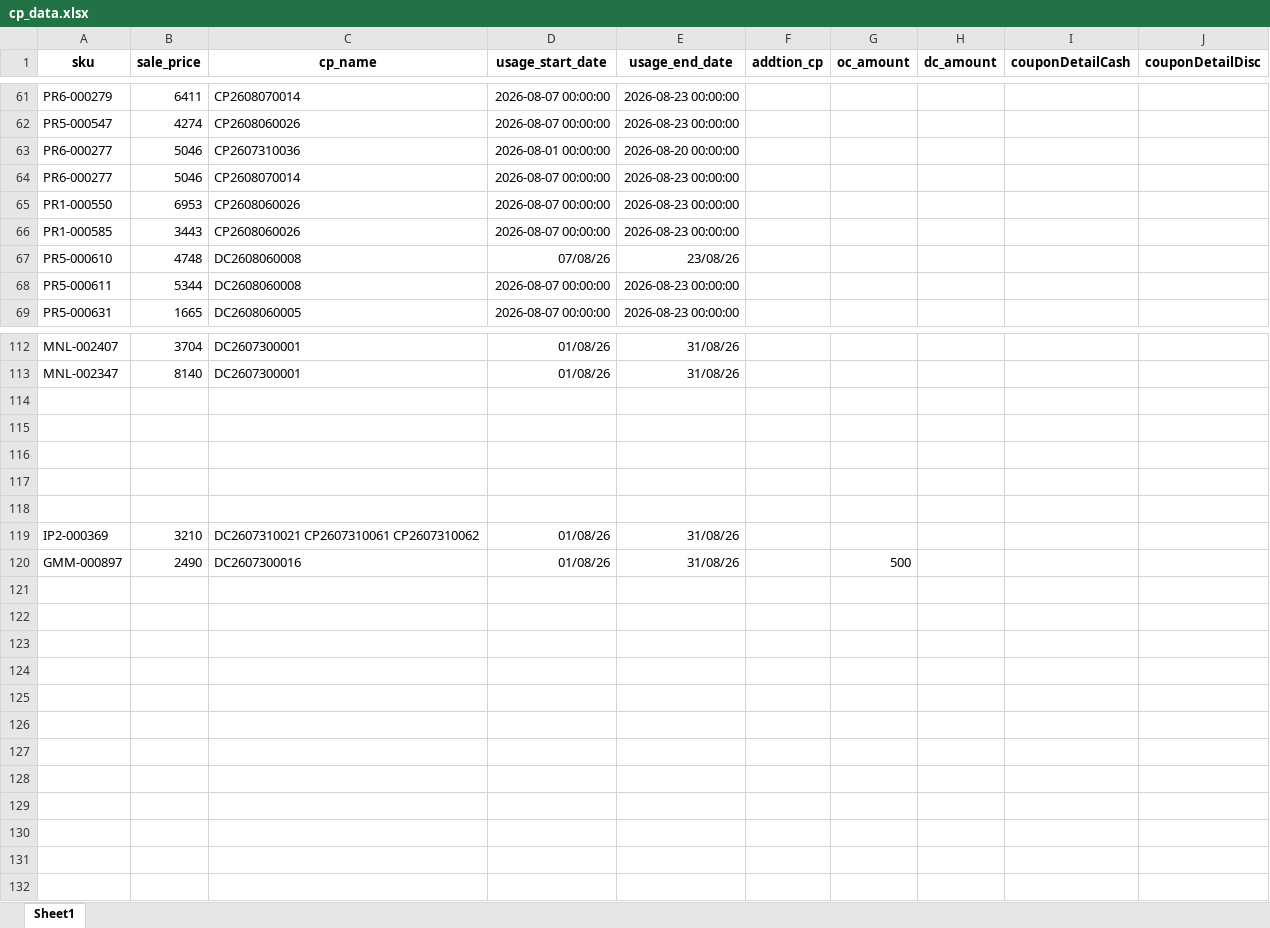
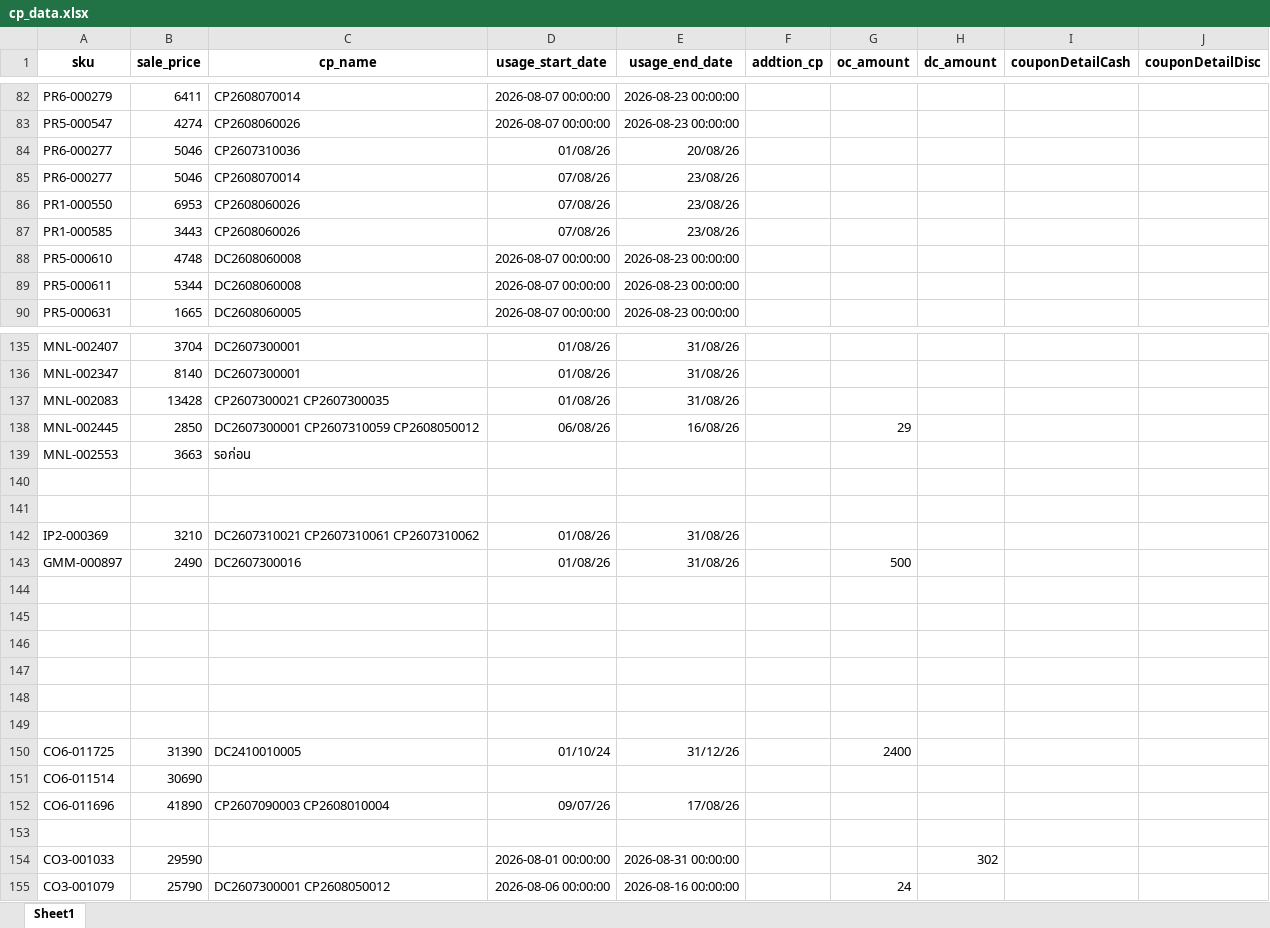
Before and after one commit to iHaveNoKnowledge/Python, an Excel workbook: projects/auto_page/autopageMKII/tables/cp_data.xlsx, sheet Sheet1, drawn as a sheet; only a part is shown, gaps mark what is left out; values as stored, in another font and other column widths than the file's, no borders; charts and pictures not drawn; addresses are those after the commit; the diff covers the shown part only; the diff names each change by its address in the sheet, - before the commit and + after, or states it on an @@ line.

```diff
--- a/projects/auto_page/autopageMKII/tables/cp_data.xlsx (sheet Sheet1)
+++ b/projects/auto_page/autopageMKII/tables/cp_data.xlsx (sheet Sheet1)
-D84 (usage_start_date): 2026-08-01 00:00:00
+D84 (usage_start_date): 01/08/26
-E84 (usage_end_date): 2026-08-20 00:00:00
+E84 (usage_end_date): 20/08/26
-D85:D87 (usage_start_date): 2026-08-07 00:00:00
+D85:D87 (usage_start_date): 07/08/26
-E85:E87 (usage_end_date): 2026-08-23 00:00:00
+E85:E87 (usage_end_date): 23/08/26
-D88 (usage_start_date): 07/08/26
+D88 (usage_start_date): 2026-08-07 00:00:00
-E88 (usage_end_date): 23/08/26
+E88 (usage_end_date): 2026-08-23 00:00:00
+row 137: MNL-002083 | 13428 | CP2607300021 CP2607300035 | 01/08/26 | 31/08/26
+row 138: MNL-002445 | 2850 | DC2607300001 CP2607310059 CP2608050012 | 06/08/26 | 16/08/26 |  | 29
+row 139: MNL-002553 | 3663 | รอก่อน
+row 140: (empty)
+row 141: (empty)
+row 142: IP2-000369 | 3210 | DC2607310021 CP2607310061 CP2607310062 | 01/08/26 | 31/08/26
+row 143: GMM-000897 | 2490 | DC2607300016 | 01/08/26 | 31/08/26 |  | 500
-row 149: IP2-000369 | 3210 | DC2607310021 CP2607310061 CP2607310062 | 01/08/26 | 31/08/26
+row 149: (empty)
+row 150: CO6-011725 | 31390 | DC2410010005 | 01/10/24 | 31/12/26 |  | 2400
+row 151: CO6-011514 | 30690
+row 152: CO6-011696 | 41890 | CP2607090003 CP2608010004 | 09/07/26 | 17/08/26
-row 153: GMM-000897 | 2490 | DC2607300016 | 01/08/26 | 31/08/26 |  | 500
+row 153: (empty)
+row 154: CO3-001033 | 29590 |  | 2026-08-01 00:00:00 | 2026-08-31 00:00:00 |  |  | 302
+row 155: CO3-001079 | 25790 | DC2607300001 CP2608050012 | 2026-08-06 00:00:00 | 2026-08-16 00:00:00 |  | 24
```
Also changed, not shown: 24 added rows, 1 removed row and 16 edited cells elsewhere in this sheet.
